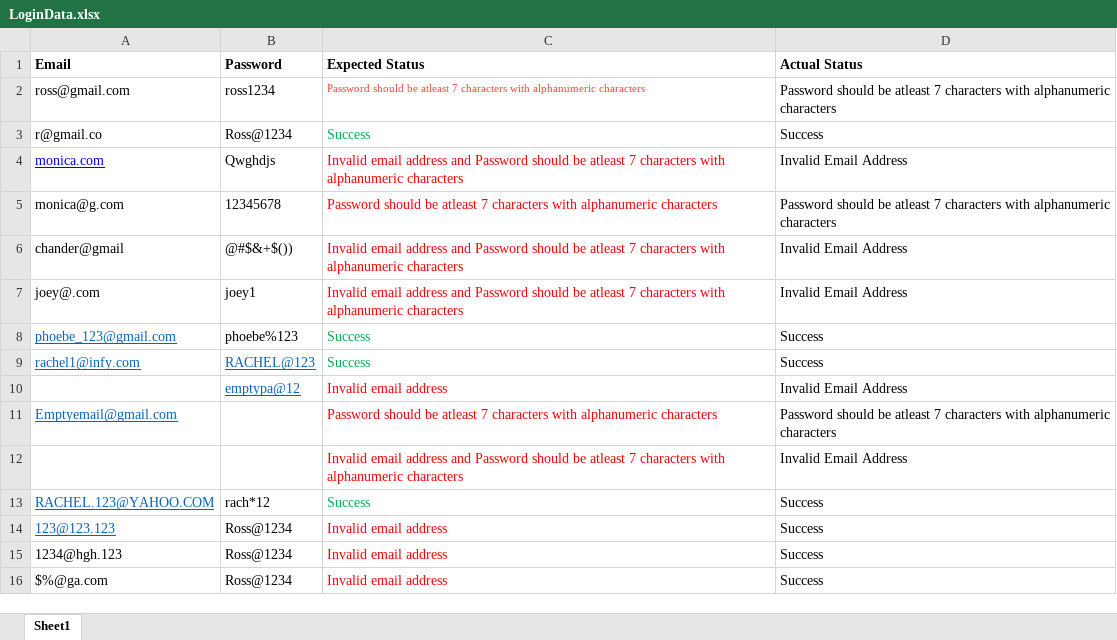
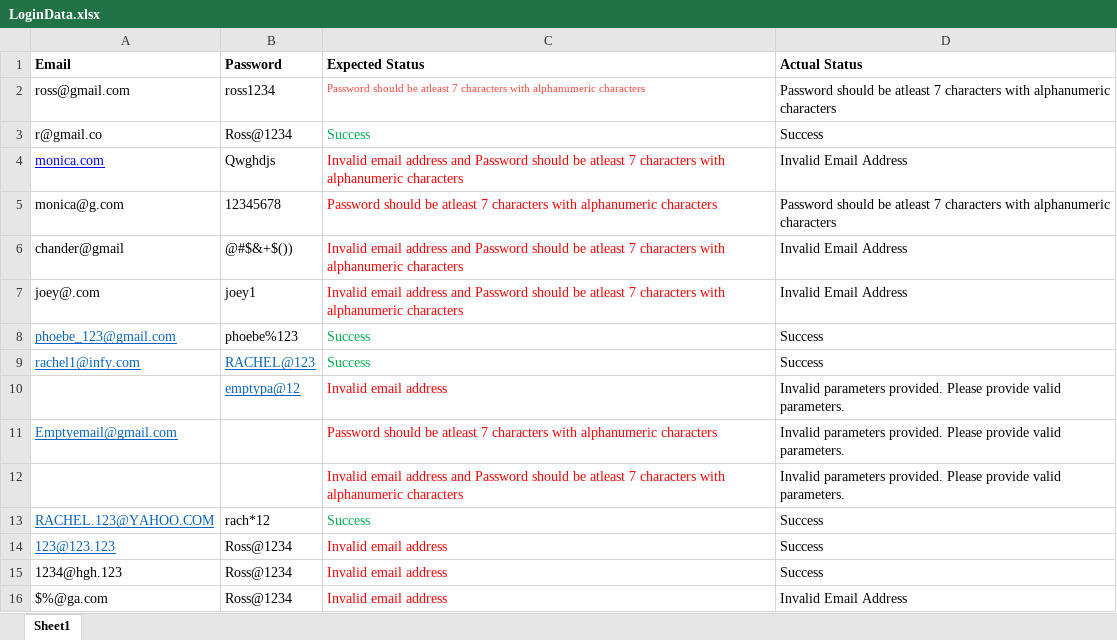
Before and after one commit to Keerthana531/automation_testcase, an Excel workbook: Functional_Testing/TestDatas/LoginData.xlsx, sheet Sheet1, drawn as a sheet; values as stored, in another font and other column widths than the file's, no borders; the diff names each change by its address in the sheet, - before the commit and + after, or states it on an @@ line.

Commit message:
Changes to Login testcase

```diff
--- a/Functional_Testing/TestDatas/LoginData.xlsx (sheet Sheet1)
+++ b/Functional_Testing/TestDatas/LoginData.xlsx (sheet Sheet1)
-D10 (Actual Status): Invalid Email Address
+D10 (Actual Status): Invalid parameters provided. Please provide valid parameters.
-D11 (Actual Status): Password should be atleast 7 characters with alphanumeric characters
+D11 (Actual Status): Invalid parameters provided. Please provide valid parameters.
-D12 (Actual Status): Invalid Email Address
+D12 (Actual Status): Invalid parameters provided. Please provide valid parameters.
-D16 (Actual Status): Success
+D16 (Actual Status): Invalid Email Address
```
Also changed, not shown: 5 other files.
